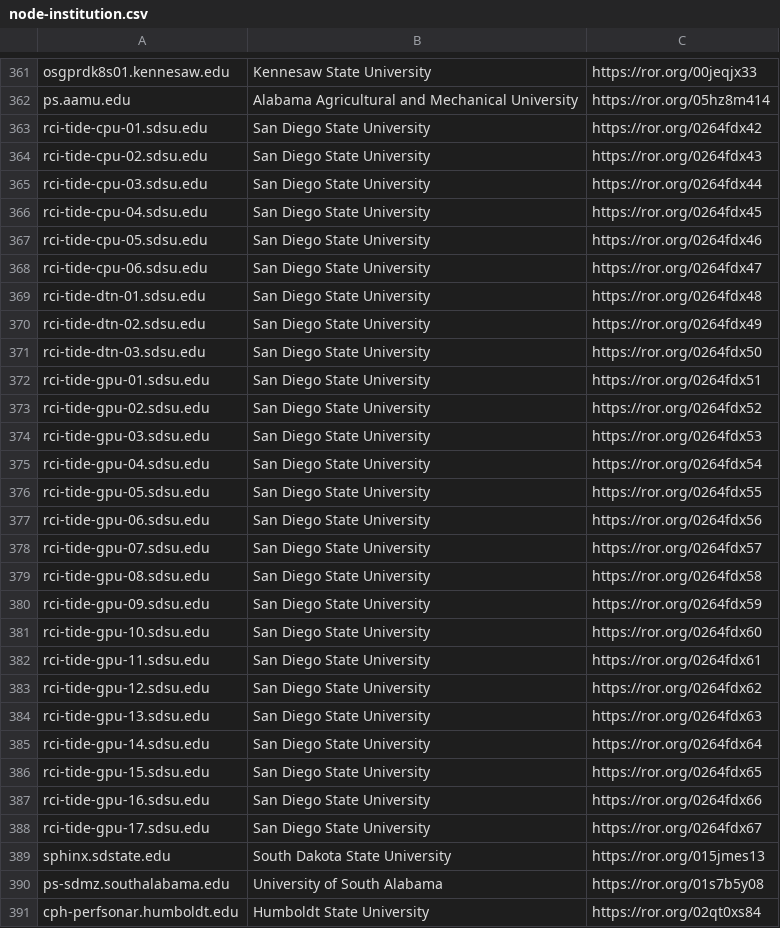
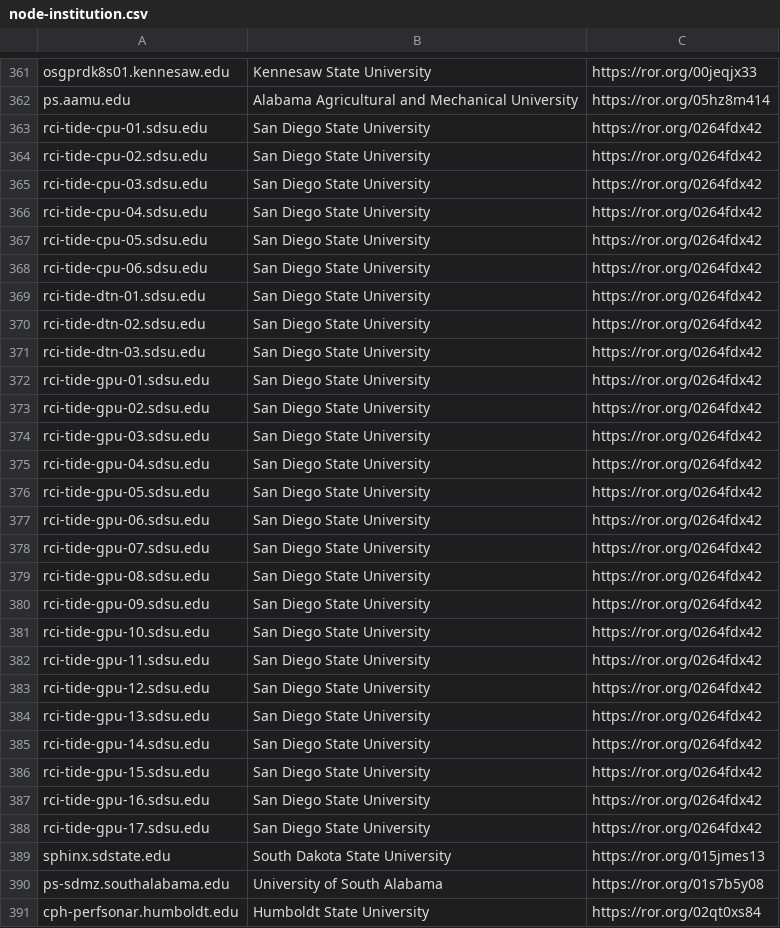
Before and after one commit to djw8605/nrp-ror-labeler, a CSV file: node-institution.csv, drawn as a sheet; only a part is shown, gaps mark what is left out; the diff covers the shown part only.

```diff
--- a/node-institution.csv
+++ b/node-institution.csv
@@ -363,27 +363,27 @@ ps.aamu.edu,Alabama Agricultural and Mechanical University,https://ror.org/05hz8
 rci-tide-cpu-01.sdsu.edu,San Diego State University,https://ror.org/0264fdx42
-rci-tide-cpu-02.sdsu.edu,San Diego State University,https://ror.org/0264fdx43
-rci-tide-cpu-03.sdsu.edu,San Diego State University,https://ror.org/0264fdx44
-rci-tide-cpu-04.sdsu.edu,San Diego State University,https://ror.org/0264fdx45
-rci-tide-cpu-05.sdsu.edu,San Diego State University,https://ror.org/0264fdx46
-rci-tide-cpu-06.sdsu.edu,San Diego State University,https://ror.org/0264fdx47
-rci-tide-dtn-01.sdsu.edu,San Diego State University,https://ror.org/0264fdx48
-rci-tide-dtn-02.sdsu.edu,San Diego State University,https://ror.org/0264fdx49
-rci-tide-dtn-03.sdsu.edu,San Diego State University,https://ror.org/0264fdx50
-rci-tide-gpu-01.sdsu.edu,San Diego State University,https://ror.org/0264fdx51
-rci-tide-gpu-02.sdsu.edu,San Diego State University,https://ror.org/0264fdx52
-rci-tide-gpu-03.sdsu.edu,San Diego State University,https://ror.org/0264fdx53
-rci-tide-gpu-04.sdsu.edu,San Diego State University,https://ror.org/0264fdx54
-rci-tide-gpu-05.sdsu.edu,San Diego State University,https://ror.org/0264fdx55
-rci-tide-gpu-06.sdsu.edu,San Diego State University,https://ror.org/0264fdx56
-rci-tide-gpu-07.sdsu.edu,San Diego State University,https://ror.org/0264fdx57
-rci-tide-gpu-08.sdsu.edu,San Diego State University,https://ror.org/0264fdx58
-rci-tide-gpu-09.sdsu.edu,San Diego State University,https://ror.org/0264fdx59
-rci-tide-gpu-10.sdsu.edu,San Diego State University,https://ror.org/0264fdx60
-rci-tide-gpu-11.sdsu.edu,San Diego State University,https://ror.org/0264fdx61
-rci-tide-gpu-12.sdsu.edu,San Diego State University,https://ror.org/0264fdx62
-rci-tide-gpu-13.sdsu.edu,San Diego State University,https://ror.org/0264fdx63
-rci-tide-gpu-14.sdsu.edu,San Diego State University,https://ror.org/0264fdx64
-rci-tide-gpu-15.sdsu.edu,San Diego State University,https://ror.org/0264fdx65
-rci-tide-gpu-16.sdsu.edu,San Diego State University,https://ror.org/0264fdx66
-rci-tide-gpu-17.sdsu.edu,San Diego State University,https://ror.org/0264fdx67
+rci-tide-cpu-02.sdsu.edu,San Diego State University,https://ror.org/0264fdx42
+rci-tide-cpu-03.sdsu.edu,San Diego State University,https://ror.org/0264fdx42
+rci-tide-cpu-04.sdsu.edu,San Diego State University,https://ror.org/0264fdx42
+rci-tide-cpu-05.sdsu.edu,San Diego State University,https://ror.org/0264fdx42
+rci-tide-cpu-06.sdsu.edu,San Diego State University,https://ror.org/0264fdx42
+rci-tide-dtn-01.sdsu.edu,San Diego State University,https://ror.org/0264fdx42
+rci-tide-dtn-02.sdsu.edu,San Diego State University,https://ror.org/0264fdx42
+rci-tide-dtn-03.sdsu.edu,San Diego State University,https://ror.org/0264fdx42
+rci-tide-gpu-01.sdsu.edu,San Diego State University,https://ror.org/0264fdx42
+rci-tide-gpu-02.sdsu.edu,San Diego State University,https://ror.org/0264fdx42
+rci-tide-gpu-03.sdsu.edu,San Diego State University,https://ror.org/0264fdx42
+rci-tide-gpu-04.sdsu.edu,San Diego State University,https://ror.org/0264fdx42
+rci-tide-gpu-05.sdsu.edu,San Diego State University,https://ror.org/0264fdx42
+rci-tide-gpu-06.sdsu.edu,San Diego State University,https://ror.org/0264fdx42
+rci-tide-gpu-07.sdsu.edu,San Diego State University,https://ror.org/0264fdx42
+rci-tide-gpu-08.sdsu.edu,San Diego State University,https://ror.org/0264fdx42
+rci-tide-gpu-09.sdsu.edu,San Diego State University,https://ror.org/0264fdx42
+rci-tide-gpu-10.sdsu.edu,San Diego State University,https://ror.org/0264fdx42
+rci-tide-gpu-11.sdsu.edu,San Diego State University,https://ror.org/0264fdx42
+rci-tide-gpu-12.sdsu.edu,San Diego State University,https://ror.org/0264fdx42
+rci-tide-gpu-13.sdsu.edu,San Diego State University,https://ror.org/0264fdx42
+rci-tide-gpu-14.sdsu.edu,San Diego State University,https://ror.org/0264fdx42
+rci-tide-gpu-15.sdsu.edu,San Diego State University,https://ror.org/0264fdx42
+rci-tide-gpu-16.sdsu.edu,San Diego State University,https://ror.org/0264fdx42
+rci-tide-gpu-17.sdsu.edu,San Diego State University,https://ror.org/0264fdx42
 sphinx.sdstate.edu,South Dakota State University,https://ror.org/015jmes13
```
Also changed, not shown: 27 edited cells elsewhere in this file.
